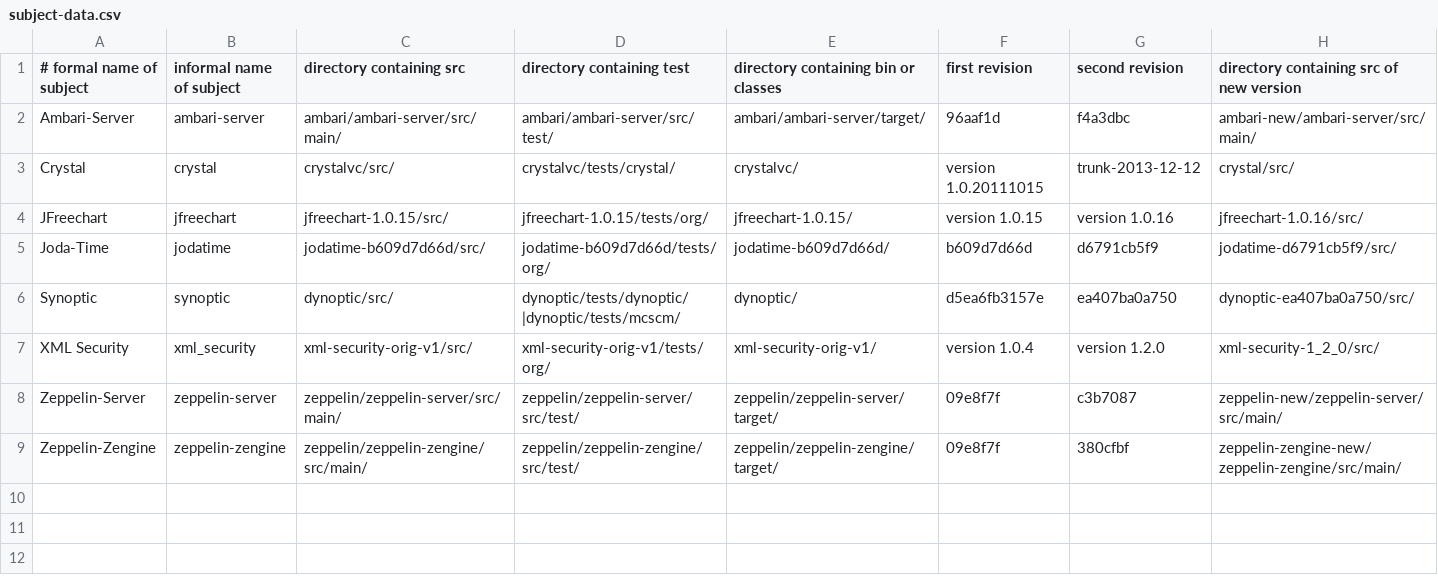
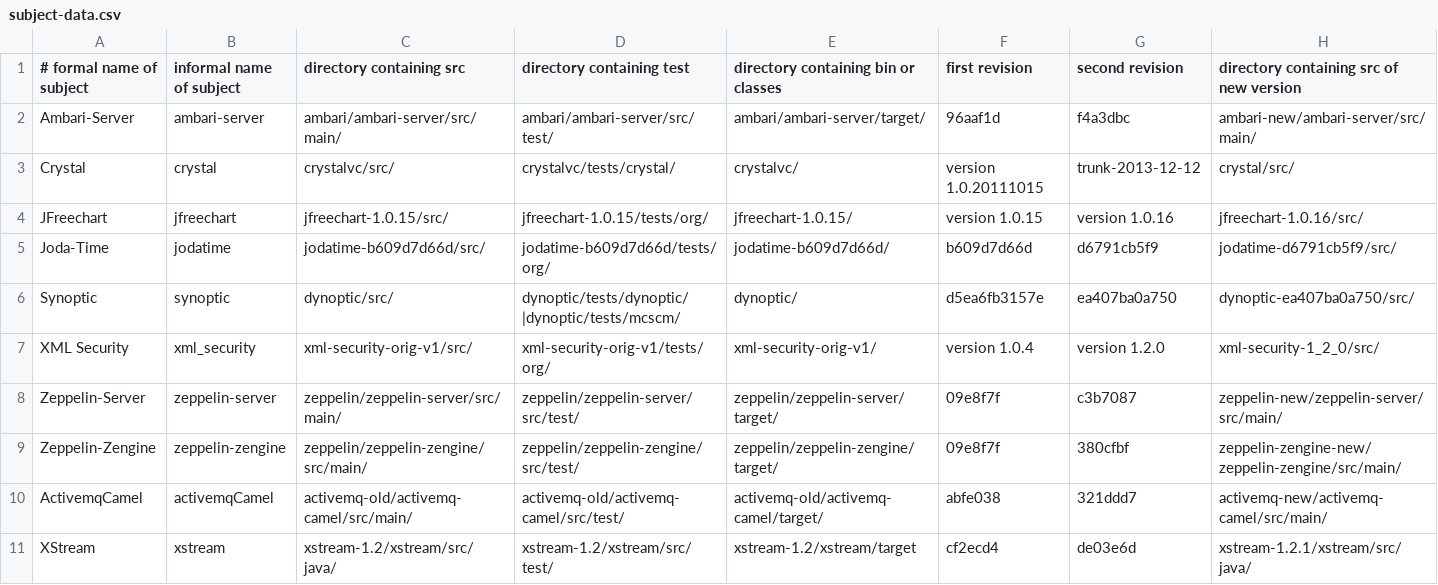
Before and after one commit to winglam/dependent-tests-impact, a CSV file: experiments/scripts/data/subject-data.csv, drawn as a sheet; only a part is shown; rows hold the shown columns only; the diff names each change by its address in the sheet, - before the commit and + after, or states it on an @@ line.

Commit message:
Added rest of XStream files.

```diff
--- a/experiments/scripts/data/subject-data.csv
+++ b/experiments/scripts/data/subject-data.csv
+row 10: ActivemqCamel | activemqCamel | activemq-old/activemq-camel/src/main/ | activemq-old/activemq-camel/src/test/ | activemq-old/activemq-camel/target/ | abfe038 | 321ddd7 | activemq-new/activemq-camel/src/main/
+row 11: XStream | xstream | xstream-1.2/xstream/src/java/ | xstream-1.2/xstream/src/test/ | xstream-1.2/xstream/target | cf2ecd4 | de03e6d | xstream-1.2.1/xstream/src/java/
```
Also changed, not shown: 3 other files.
